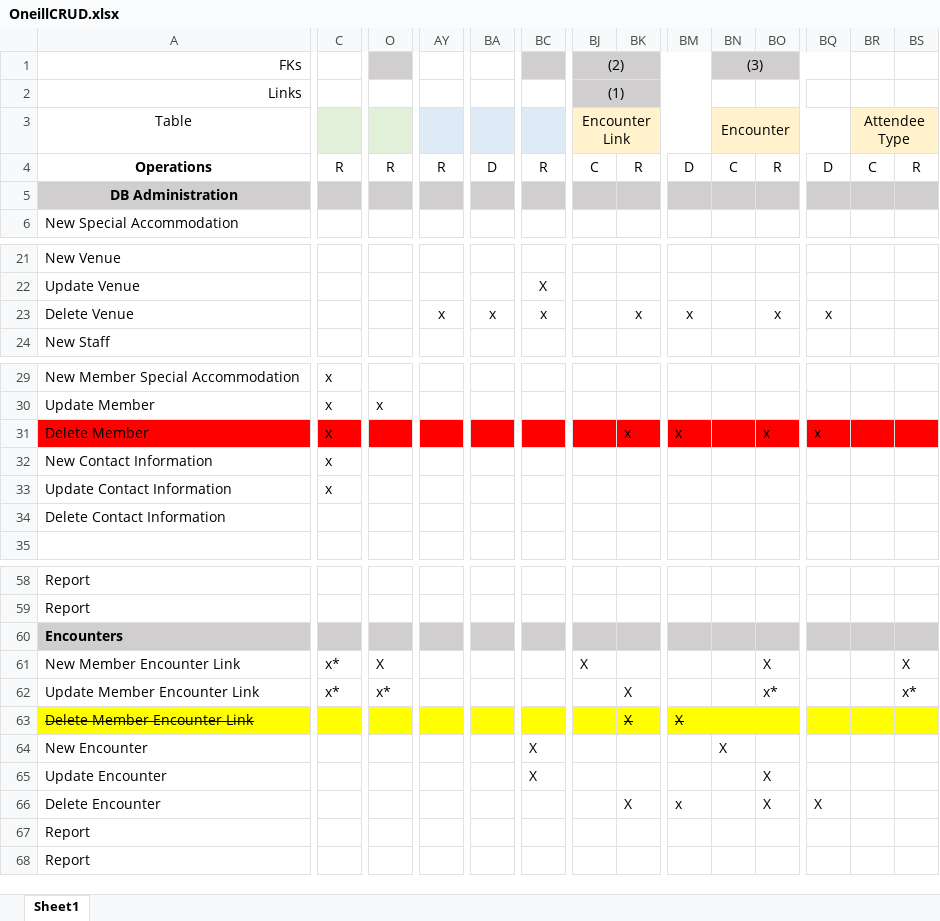
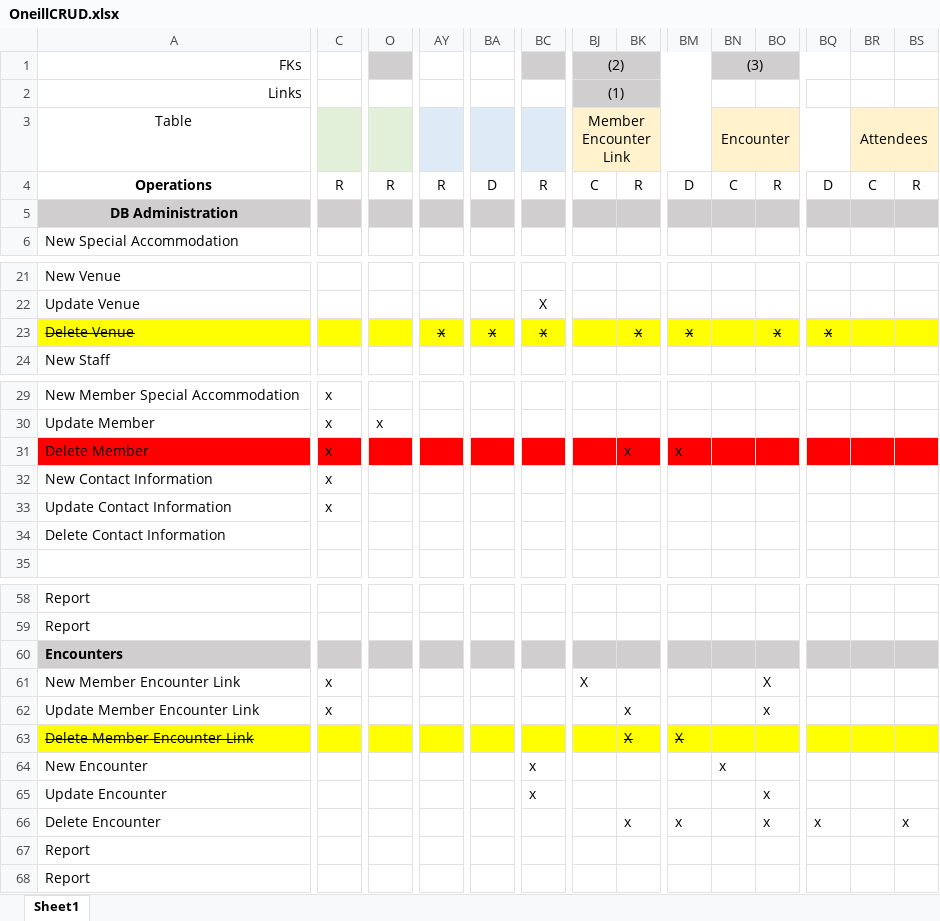
Before and after one commit to coneill1/science-mine-db, an Excel workbook: OneillCRUD.xlsx, sheet Sheet1, drawn as a sheet; only a part is shown, gaps mark what is left out; values as stored, in another font and other column widths than the file's, no borders; removed rows and columns are numbered as before the commit, all else as after; rows hold the shown columns only; ↵ is a line break in a cell; the diff covers the shown part only; the diff names each change by its address in the sheet, - before the commit and + after, or states it on an @@ line.

Commit message:
Replace OneillCRUD.xlsx

```diff
--- a/OneillCRUD.xlsx (sheet Sheet1)
+++ b/OneillCRUD.xlsx (sheet Sheet1)
-BJ3: Encounter ↵ Link
+BJ3: Member Encounter ↵ Link
-BR3: Attendee ↵ Type
+BR3: Attendees
-A23:BS23 fill: none
+A23:BS23 fill: #FFFF00
-A23 strikethrough: off
+A23 strikethrough: on
-AY23 strikethrough: off
+AY23 strikethrough: on
-BA23 strikethrough: off
+BA23 strikethrough: on
-BC23 strikethrough: off
+BC23 strikethrough: on
-BK23 strikethrough: off
+BK23 strikethrough: on
-BM23 strikethrough: off
+BM23 strikethrough: on
-BO23 strikethrough: off
+BO23 strikethrough: on
-BQ23 strikethrough: off
+BQ23 strikethrough: on
-BO31: x
+BO31: (empty)
-BQ31: x
+BQ31: (empty)
-C61: x*
+C61: x
-O61: X
+O61: (empty)
-BS61: X
+BS61: (empty)
-row 62: Update Member Encounter Link | x* | x* |  |  |  |  | X |  |  | x* |  |  | x*
+row 62: Update Member Encounter Link | x |  |  |  |  |  | x |  |  | x
-BC64: X
+BC64: x
-BN64: X
+BN64: x
-row 65: Update Encounter |  |  |  |  | X |  |  |  |  | X
-row 66: Delete Encounter |  |  |  |  |  |  | X | x |  | X | X
+row 65: Update Encounter |  |  |  |  | x |  |  |  |  | x
+row 66: Delete Encounter |  |  |  |  |  |  | x | x |  | x | x |  | x
```
Also changed, not shown: cell formats elsewhere in this sheet.
